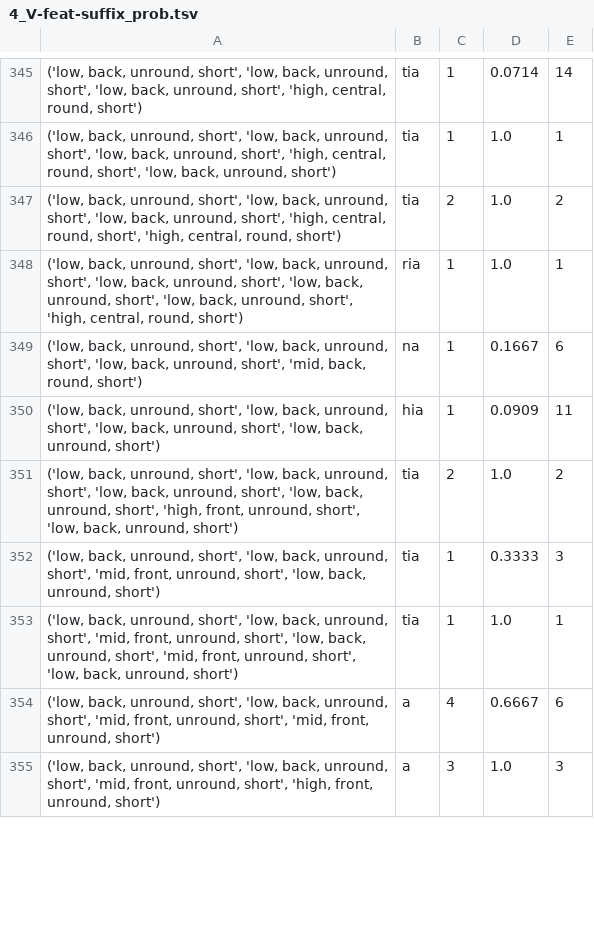
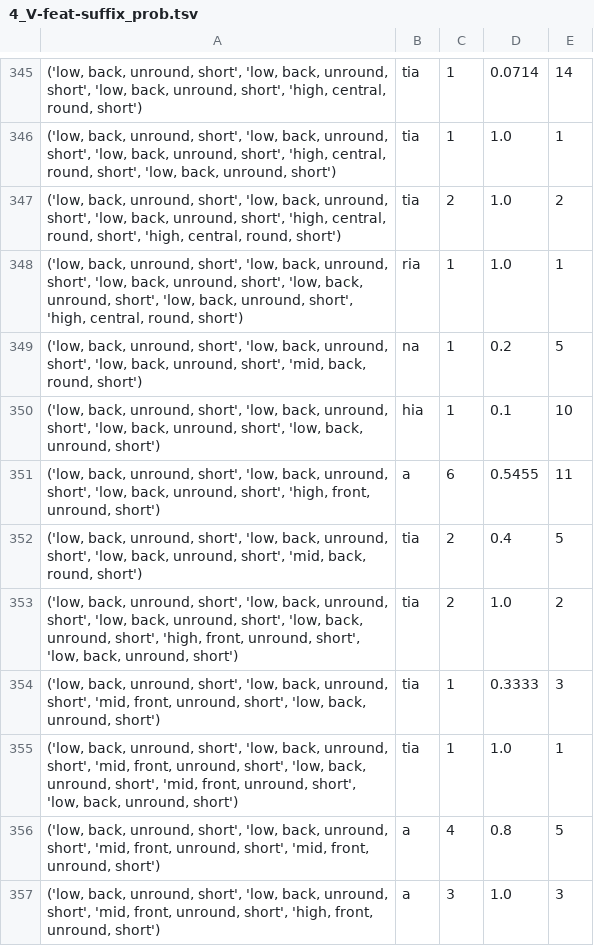
Before and after one commit to Selinalkan/QP1, a TSV file: Linguistic-Analysis/4_V-feat-suffix_prob.tsv, drawn as a sheet; only a part is shown, gaps mark what is left out; the diff covers the shown part only.

```diff
--- a/Linguistic-Analysis/4_V-feat-suffix_prob.tsv
+++ b/Linguistic-Analysis/4_V-feat-suffix_prob.tsv
@@ -348,4 +348,6 @@
 ('low, back, unround, short', 'low, back, unround, short', 'low, back, unround, short', 'low, back, unround, short', 'low, back, unround, short', 'high, central, round, short')	ria	1	1.0	1
-('low, back, unround, short', 'low, back, unround, short', 'low, back, unround, short', 'mid, back, round, short')	na	1	0.1667	6
-('low, back, unround, short', 'low, back, unround, short', 'low, back, unround, short', 'low, back, unround, short')	hia	1	0.0909	11
+('low, back, unround, short', 'low, back, unround, short', 'low, back, unround, short', 'mid, back, round, short')	na	1	0.2	5
+('low, back, unround, short', 'low, back, unround, short', 'low, back, unround, short', 'low, back, unround, short')	hia	1	0.1	10
+('low, back, unround, short', 'low, back, unround, short', 'low, back, unround, short', 'high, front, unround, short')	a	6	0.5455	11
+('low, back, unround, short', 'low, back, unround, short', 'low, back, unround, short', 'mid, back, round, short')	tia	2	0.4	5
 ('low, back, unround, short', 'low, back, unround, short', 'low, back, unround, short', 'low, back, unround, short', 'high, front, unround, short', 'low, back, unround, short')	tia	2	1.0	2
@@ -353,3 +355,3 @@
 ('low, back, unround, short', 'low, back, unround, short', 'mid, front, unround, short', 'low, back, unround, short', 'mid, front, unround, short', 'low, back, unround, short')	tia	1	1.0	1
-('low, back, unround, short', 'low, back, unround, short', 'mid, front, unround, short', 'mid, front, unround, short')	a	4	0.6667	6
+('low, back, unround, short', 'low, back, unround, short', 'mid, front, unround, short', 'mid, front, unround, short')	a	4	0.8	5
 ('low, back, unround, short', 'low, back, unround, short', 'mid, front, unround, short', 'high, front, unround, short')	a	3	1.0	3
```
Also changed, not shown: 4 added rows, 8 removed rows and 92 edited cells elsewhere in this file, Linguistic-Analysis/1_final-V-feat-suffix_prob.tsv, Linguistic-Analysis/2_V-seq-suffix_prob.tsv, 4 other files.
